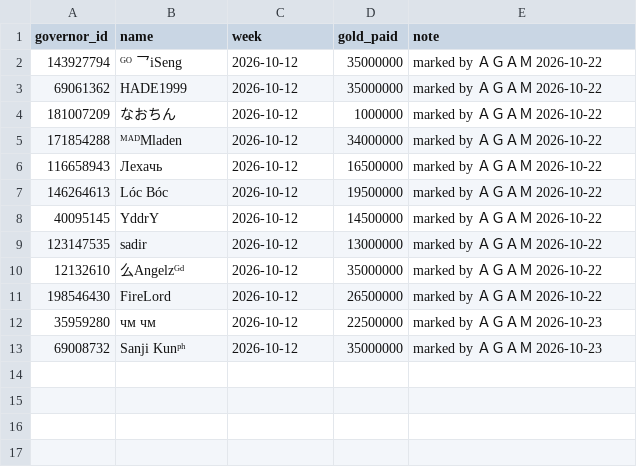
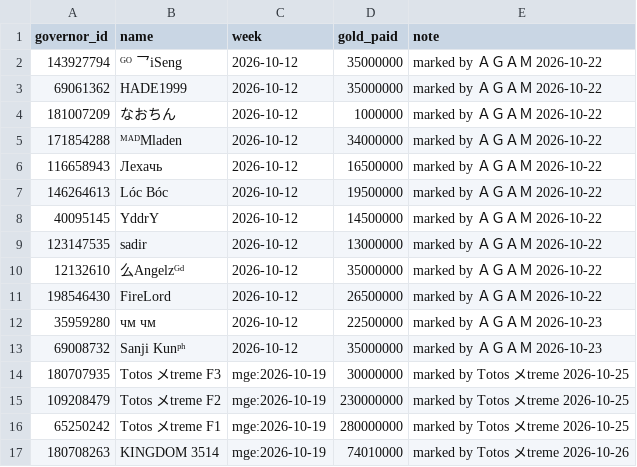
Before and after one commit to rizkyekoputra/rok-3514, a CSV file: tracker/fines_online.csv, drawn as a sheet; the diff names each change by its address in the sheet, - before the commit and + after, or states it on an @@ line.

```diff
--- a/tracker/fines_online.csv
+++ b/tracker/fines_online.csv
+row 14: 180707935 | Totos メtreme F3 | mge:2026-10-19 | 30000000 | marked by Totos メtreme 2026-10-25
+row 15: 109208479 | Totos メtreme F2 | mge:2026-10-19 | 230000000 | marked by Totos メtreme 2026-10-25
+row 16: 65250242 | Totos メtreme F1 | mge:2026-10-19 | 280000000 | marked by Totos メtreme 2026-10-25
+row 17: 180708263 | KINGDOM 3514 | mge:2026-10-19 | 74010000 | marked by Totos メtreme 2026-10-26
```
Also changed, not shown: tracker/accounts.csv, tracker/mge_log.csv, 9 other files.
